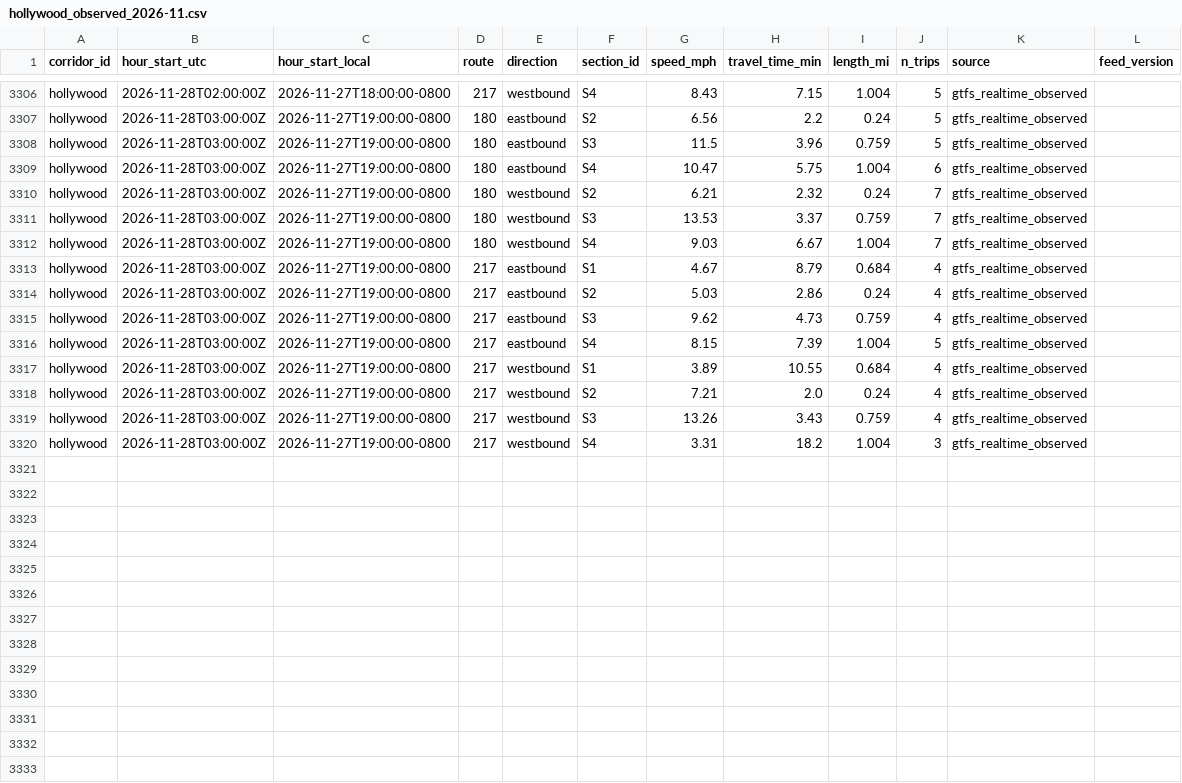
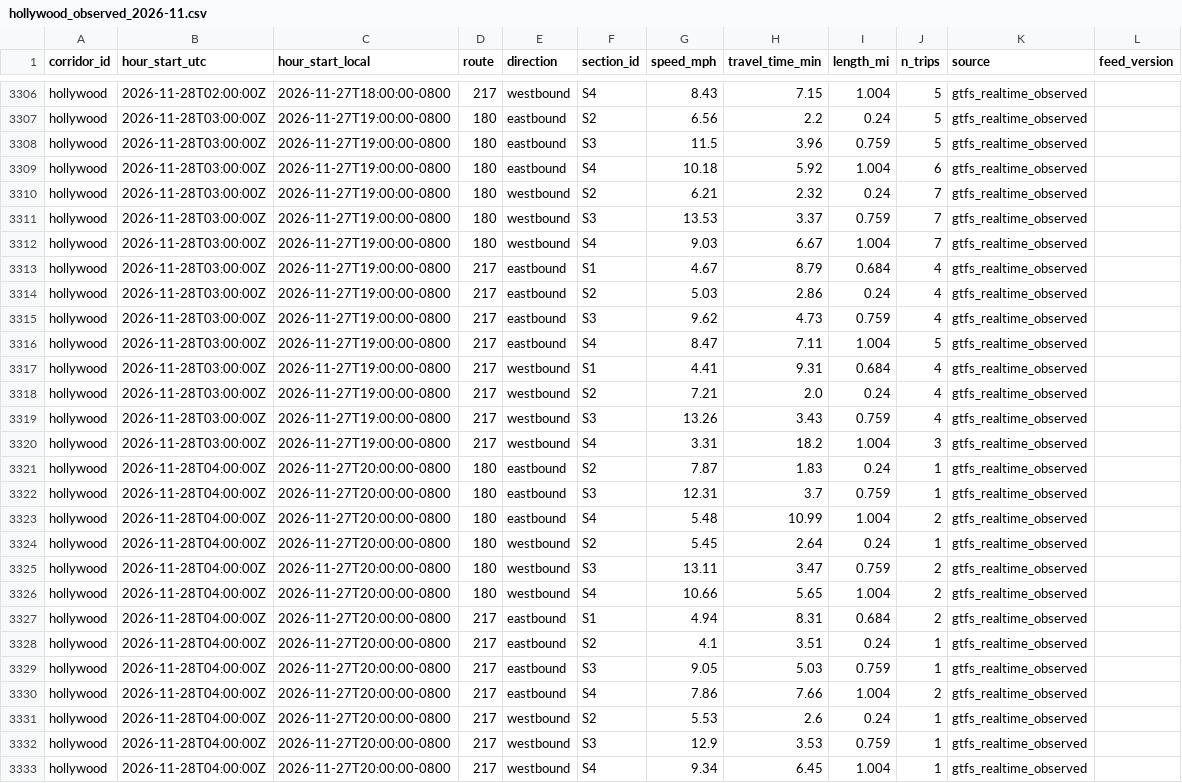
Before and after one commit to here/aviary, a CSV file: data/corridors/hollywood/observed/hollywood_observed_2026-11.csv, drawn as a sheet; only a part is shown, gaps mark what is left out.

```diff
--- a/data/corridors/hollywood/observed/hollywood_observed_2026-11.csv
+++ b/data/corridors/hollywood/observed/hollywood_observed_2026-11.csv
@@ -3308,3 +3308,3 @@ hollywood,2026-11-28T03:00:00Z,2026-11-27T19:00:00-0800,180,eastbound,S2,6.56,2.
 hollywood,2026-11-28T03:00:00Z,2026-11-27T19:00:00-0800,180,eastbound,S3,11.5,3.96,0.759,5,gtfs_realtime_observed,
-hollywood,2026-11-28T03:00:00Z,2026-11-27T19:00:00-0800,180,eastbound,S4,10.47,5.75,1.004,6,gtfs_realtime_observed,
+hollywood,2026-11-28T03:00:00Z,2026-11-27T19:00:00-0800,180,eastbound,S4,10.18,5.92,1.004,6,gtfs_realtime_observed,
 hollywood,2026-11-28T03:00:00Z,2026-11-27T19:00:00-0800,180,westbound,S2,6.21,2.32,0.24,7,gtfs_realtime_observed,
@@ -3315,4 +3315,4 @@ hollywood,2026-11-28T03:00:00Z,2026-11-27T19:00:00-0800,217,eastbound,S2,5.03,2.
 hollywood,2026-11-28T03:00:00Z,2026-11-27T19:00:00-0800,217,eastbound,S3,9.62,4.73,0.759,4,gtfs_realtime_observed,
-hollywood,2026-11-28T03:00:00Z,2026-11-27T19:00:00-0800,217,eastbound,S4,8.15,7.39,1.004,5,gtfs_realtime_observed,
-hollywood,2026-11-28T03:00:00Z,2026-11-27T19:00:00-0800,217,westbound,S1,3.89,10.55,0.684,4,gtfs_realtime_observed,
+hollywood,2026-11-28T03:00:00Z,2026-11-27T19:00:00-0800,217,eastbound,S4,8.47,7.11,1.004,5,gtfs_realtime_observed,
+hollywood,2026-11-28T03:00:00Z,2026-11-27T19:00:00-0800,217,westbound,S1,4.41,9.31,0.684,4,gtfs_realtime_observed,
 hollywood,2026-11-28T03:00:00Z,2026-11-27T19:00:00-0800,217,westbound,S2,7.21,2.0,0.24,4,gtfs_realtime_observed,
@@ -3320 +3320,14 @@ hollywood,2026-11-28T03:00:00Z,2026-11-27T19:00:00-0800,217,westbound,S3,13.26,3
 hollywood,2026-11-28T03:00:00Z,2026-11-27T19:00:00-0800,217,westbound,S4,3.31,18.2,1.004,3,gtfs_realtime_observed,
+hollywood,2026-11-28T04:00:00Z,2026-11-27T20:00:00-0800,180,eastbound,S2,7.87,1.83,0.24,1,gtfs_realtime_observed,
+hollywood,2026-11-28T04:00:00Z,2026-11-27T20:00:00-0800,180,eastbound,S3,12.31,3.7,0.759,1,gtfs_realtime_observed,
+hollywood,2026-11-28T04:00:00Z,2026-11-27T20:00:00-0800,180,eastbound,S4,5.48,10.99,1.004,2,gtfs_realtime_observed,
+hollywood,2026-11-28T04:00:00Z,2026-11-27T20:00:00-0800,180,westbound,S2,5.45,2.64,0.24,1,gtfs_realtime_observed,
+hollywood,2026-11-28T04:00:00Z,2026-11-27T20:00:00-0800,180,westbound,S3,13.11,3.47,0.759,2,gtfs_realtime_observed,
+hollywood,2026-11-28T04:00:00Z,2026-11-27T20:00:00-0800,180,westbound,S4,10.66,5.65,1.004,2,gtfs_realtime_observed,
+hollywood,2026-11-28T04:00:00Z,2026-11-27T20:00:00-0800,217,eastbound,S1,4.94,8.31,0.684,2,gtfs_realtime_observed,
+hollywood,2026-11-28T04:00:00Z,2026-11-27T20:00:00-0800,217,eastbound,S2,4.1,3.51,0.24,1,gtfs_realtime_observed,
+hollywood,2026-11-28T04:00:00Z,2026-11-27T20:00:00-0800,217,eastbound,S3,9.05,5.03,0.759,1,gtfs_realtime_observed,
+hollywood,2026-11-28T04:00:00Z,2026-11-27T20:00:00-0800,217,eastbound,S4,7.86,7.66,1.004,2,gtfs_realtime_observed,
+hollywood,2026-11-28T04:00:00Z,2026-11-27T20:00:00-0800,217,westbound,S2,5.53,2.6,0.24,1,gtfs_realtime_observed,
+hollywood,2026-11-28T04:00:00Z,2026-11-27T20:00:00-0800,217,westbound,S3,12.9,3.53,0.759,1,gtfs_realtime_observed,
+hollywood,2026-11-28T04:00:00Z,2026-11-27T20:00:00-0800,217,westbound,S4,9.34,6.45,1.004,1,gtfs_realtime_observed,
```
Also changed, not shown: data/corridors/sunset/observed/sunset_observed_2026-11.csv, data/corridors/sunset/traffic/sunset_here_traffic_2026-11.csv, 20 other files.
